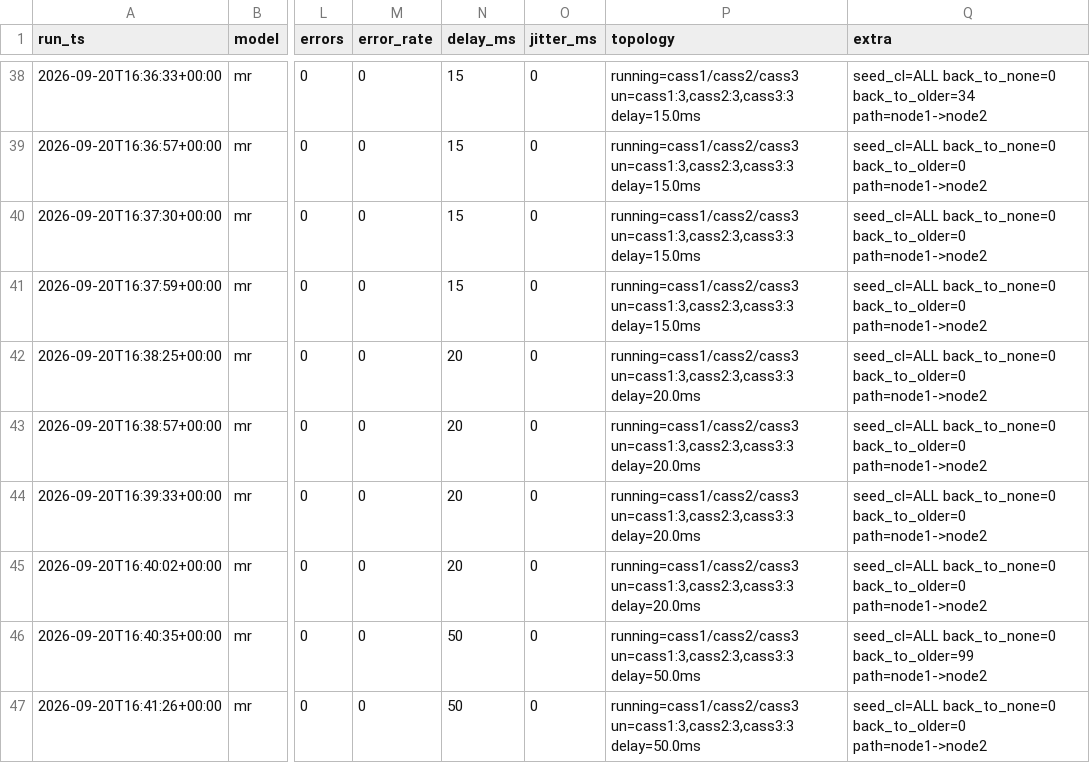
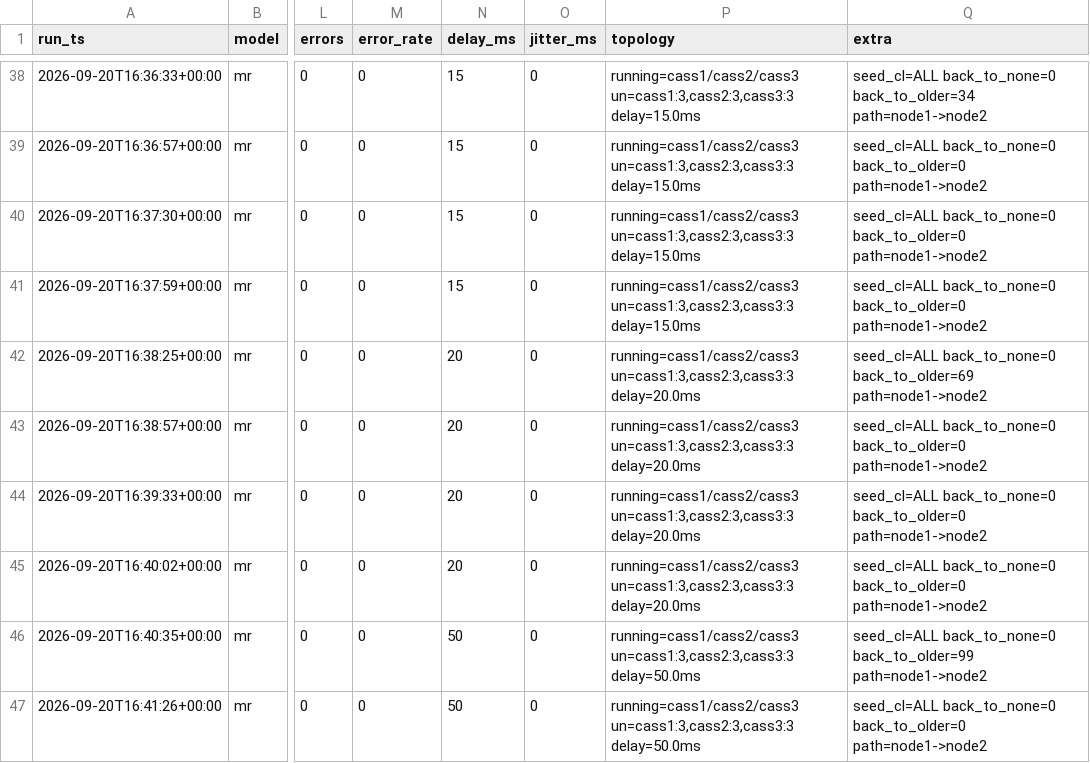
Before and after one commit to LuweiChenbot/Cassandra-Lab, a CSV file: results_Gabriel/mr.csv, drawn as a sheet; only a part is shown, gaps mark what is left out; the diff names each change by its address in the sheet, - before the commit and + after, or states it on an @@ line.

Commit message:
Update mr.csv

```diff
--- a/results_Gabriel/mr.csv
+++ b/results_Gabriel/mr.csv
-Q42 (extra): seed_cl=ALL back_to_none=0 back_to_older=0 path=node1->node2
+Q42 (extra): seed_cl=ALL back_to_none=0 back_to_older=69 path=node1->node2
```
